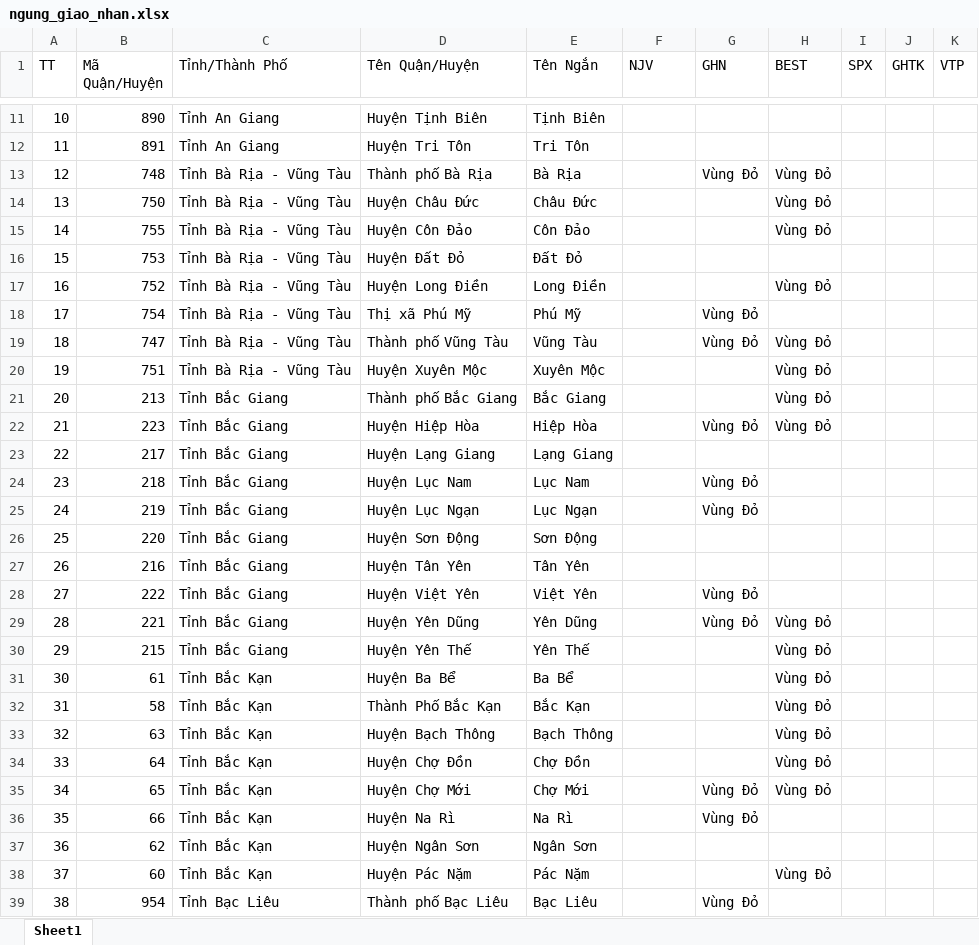
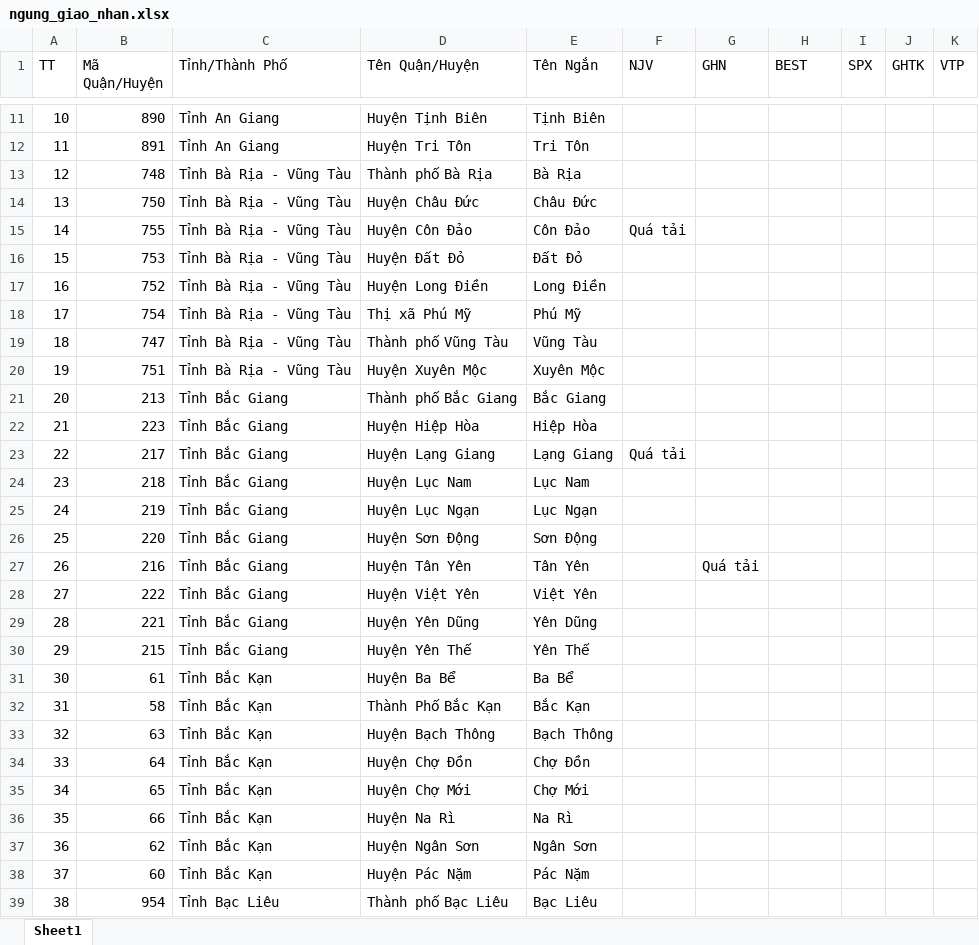
Before and after one commit to TrinhLeKhac/transport-optimization, an Excel workbook: input/ngung_giao_nhan.xlsx, sheet Sheet1, drawn as a sheet; only a part is shown, gaps mark what is left out; values as stored, in another font and other column widths than the file's, no cell formats; conditional formats not drawn; the diff covers the shown part only; the diff names each change by its address in the sheet, - before the commit and + after, or states it on an @@ line.

```diff
--- a/input/ngung_giao_nhan.xlsx (sheet Sheet1)
+++ b/input/ngung_giao_nhan.xlsx (sheet Sheet1)
-G13 (GHN): Vùng Đỏ
+G13 (GHN): (empty)
-H13:H15 (BEST): Vùng Đỏ
+H13:H15 (BEST): (empty)
-F15 (NJV): (empty)
+F15 (NJV): Quá tải
-H17 (BEST): Vùng Đỏ
+H17 (BEST): (empty)
-G18:G19 (GHN): Vùng Đỏ
+G18:G19 (GHN): (empty)
-H19:H22 (BEST): Vùng Đỏ
+H19:H22 (BEST): (empty)
-G22 (GHN): Vùng Đỏ
+G22 (GHN): (empty)
-F23 (NJV): (empty)
+F23 (NJV): Quá tải
-G24:G25 (GHN): Vùng Đỏ
+G24:G25 (GHN): (empty)
-G27 (GHN): (empty)
+G27 (GHN): Quá tải
-G28:G29 (GHN): Vùng Đỏ
+G28:G29 (GHN): (empty)
-H29:H35 (BEST): Vùng Đỏ
+H29:H35 (BEST): (empty)
-G35:G36 (GHN): Vùng Đỏ
+G35:G36 (GHN): (empty)
-H38 (BEST): Vùng Đỏ
+H38 (BEST): (empty)
-G39 (GHN): Vùng Đỏ
+G39 (GHN): (empty)
```
Also changed, not shown: 408 edited cells elsewhere in this sheet, cell formats, 5 other files.
